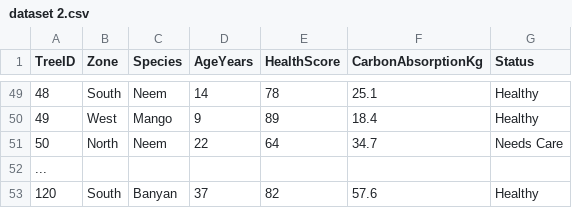
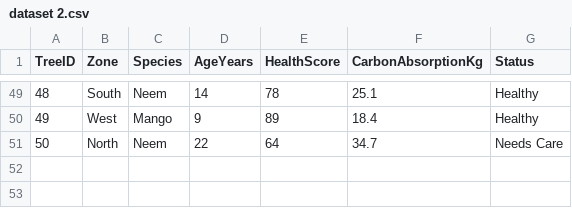
Before and after one commit to Namrata-Shan1006/city, a CSV file: sonika/dataset 2.csv, drawn as a sheet; only a part is shown, gaps mark what is left out.

Commit message:
Update dataset 2.csv

```diff
--- a/sonika/dataset 2.csv
+++ b/sonika/dataset 2.csv
@@ -51,3 +51 @@ TreeID,Zone,Species,AgeYears,HealthScore,CarbonAbsorptionKg,Status
 50,North,Neem,22,64,34.7,Needs Care
-...
-120,South,Banyan,37,82,57.6,Healthy
```
